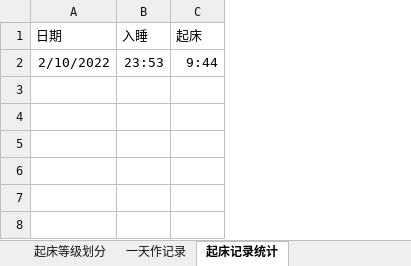
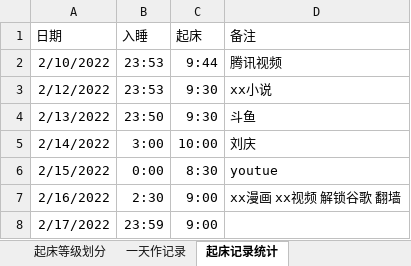
Before and after one commit to watchpoints/weekly, an Excel workbook: Excel/2022/第二期/2022-晨间日记 -作息第2周.xlsx, sheet 起床记录统计, drawn as a sheet; values as stored, in another font and other column widths than the file's, no borders; 1 other sheet too large or unreadable and not compared; the diff names each change by its address in the sheet, - before the commit and + after, or states it on an @@ line.

```diff
--- a/Excel/2022/第二期/2022-晨间日记 -作息第2周.xlsx (sheet 起床记录统计)
+++ b/Excel/2022/第二期/2022-晨间日记 -作息第2周.xlsx (sheet 起床记录统计)
+column D (备注), row 2: 腾讯视频
+row 3: 2/12/2022 | 23:53 | 9:30 | xx小说
+row 4: 2/13/2022 | 23:50 | 9:30 | 斗鱼
+row 5: 2/14/2022 | 3:00 | 10:00 | 刘庆
+row 6: 2/15/2022 | 0:00 | 8:30 | youtue
+row 7: 2/16/2022 | 2:30 | 9:00 | xx漫画 xx视频 解锁谷歌 翻墙
+row 8: 2/17/2022 | 23:59 | 9:00
```
Also changed, not shown: 15 other files.
